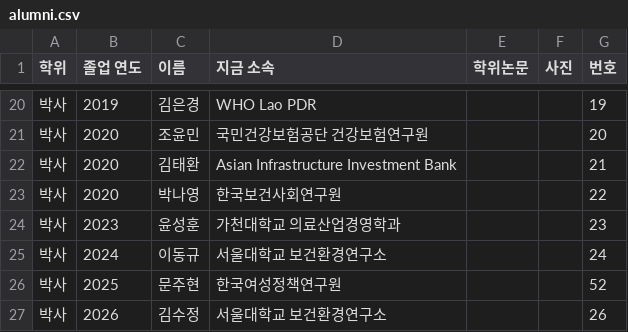
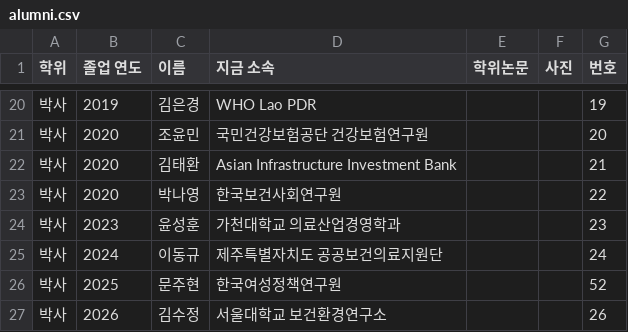
Before and after one commit to Brionyy/heconpol, a CSV file: data/alumni.csv, drawn as a sheet; only a part is shown, gaps mark what is left out.

```diff
--- a/data/alumni.csv
+++ b/data/alumni.csv
@@ -24,3 +24,3 @@
 박사,2023,윤성훈,가천대학교 의료산업경영학과,,,23
-박사,2024,이동규,서울대학교 보건환경연구소,,,24
+박사,2024,이동규,제주특별자치도 공공보건의료지원단,,,24
 박사,2025,문주현,한국여성정책연구원,,,52
```
